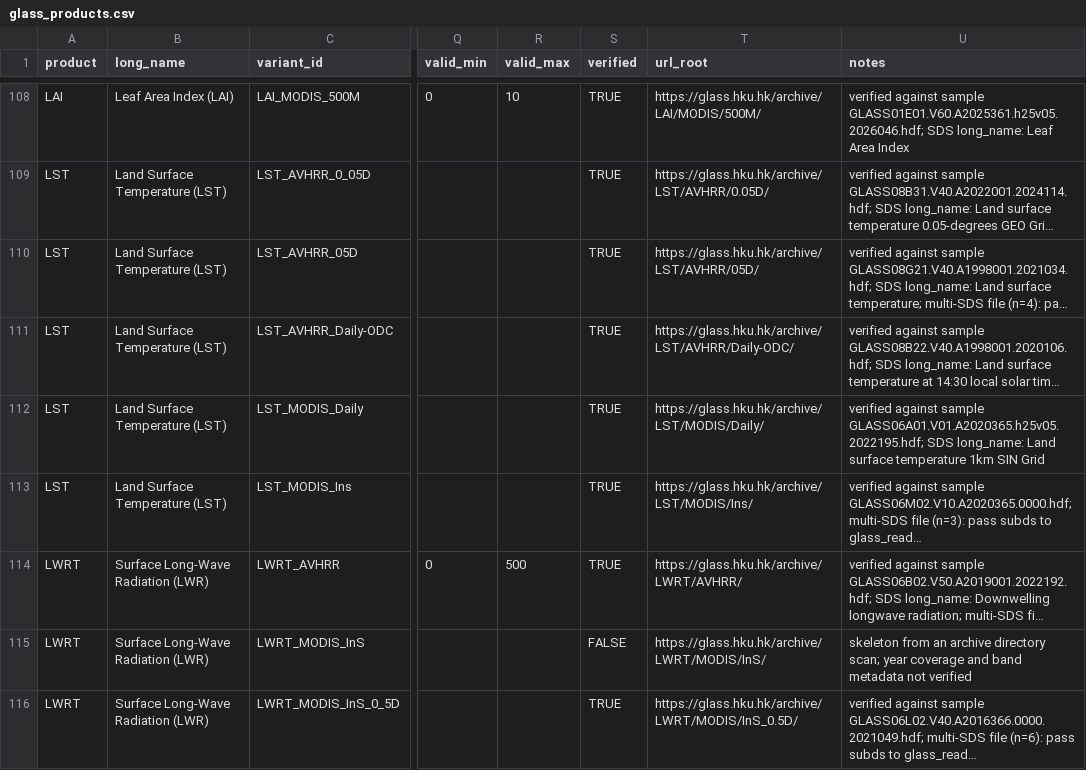
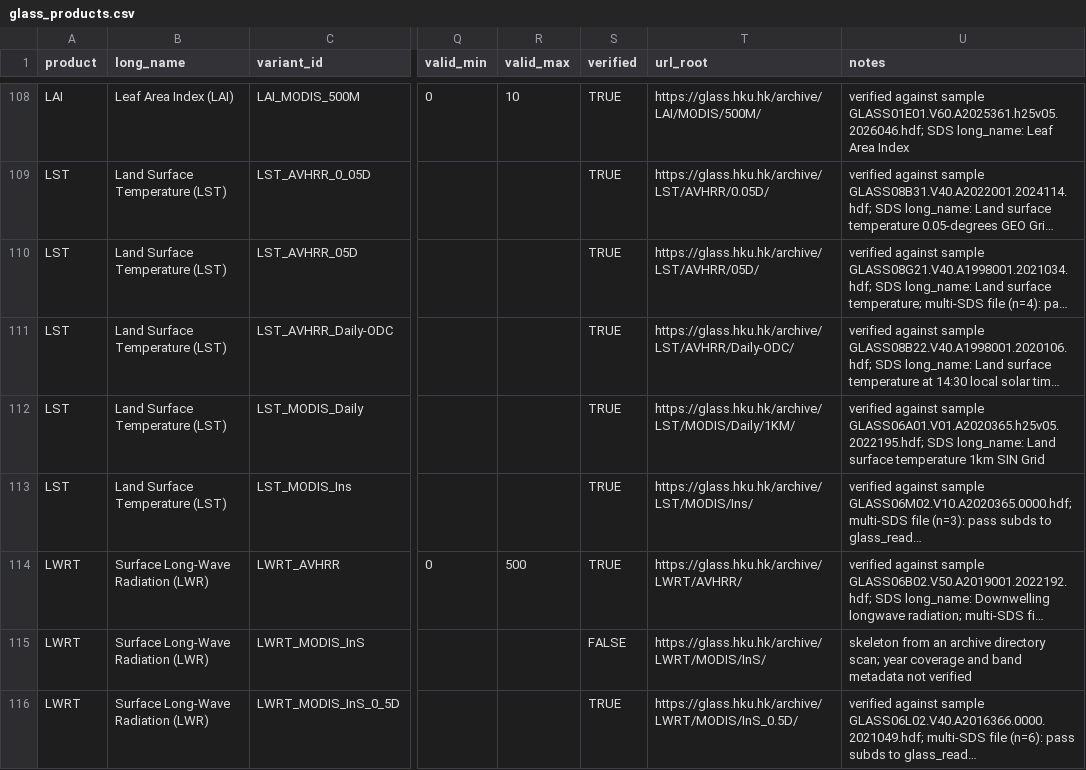
Before and after one commit to GISerDaiShaoqing/D3LTool, a CSV file: glass_products.csv, drawn as a sheet; only a part is shown, gaps mark what is left out; long unchanged cells end in …; the diff names each change by its address in the sheet, - before the commit and + after, or states it on an @@ line.

Commit message:
feat(v2.7.0): GLASS cadence-未登记变体自适应检索+日级大查询可取消/目录进度/>200 预估；'网站'菜单收录 GLASS 官网与 glass.sqdaitools 主页；登记表修正 LST/MODIS/Daily→Daily/1KM（官方 download 页 84 链接全对拍闭合）；flat 仅含子目录根报出 ABI 日目录/HiGLASS 1° 度带两种形态路标；版本 2.7.0

```diff
--- a/glass_products.csv
+++ b/glass_products.csv
-T112 (url_root): https://glass.hku.hk/archive/LST/MODIS/Daily/
+T112 (url_root): https://glass.hku.hk/archive/LST/MODIS/Daily/1KM/
```
Also changed, not shown: 22 other files.
